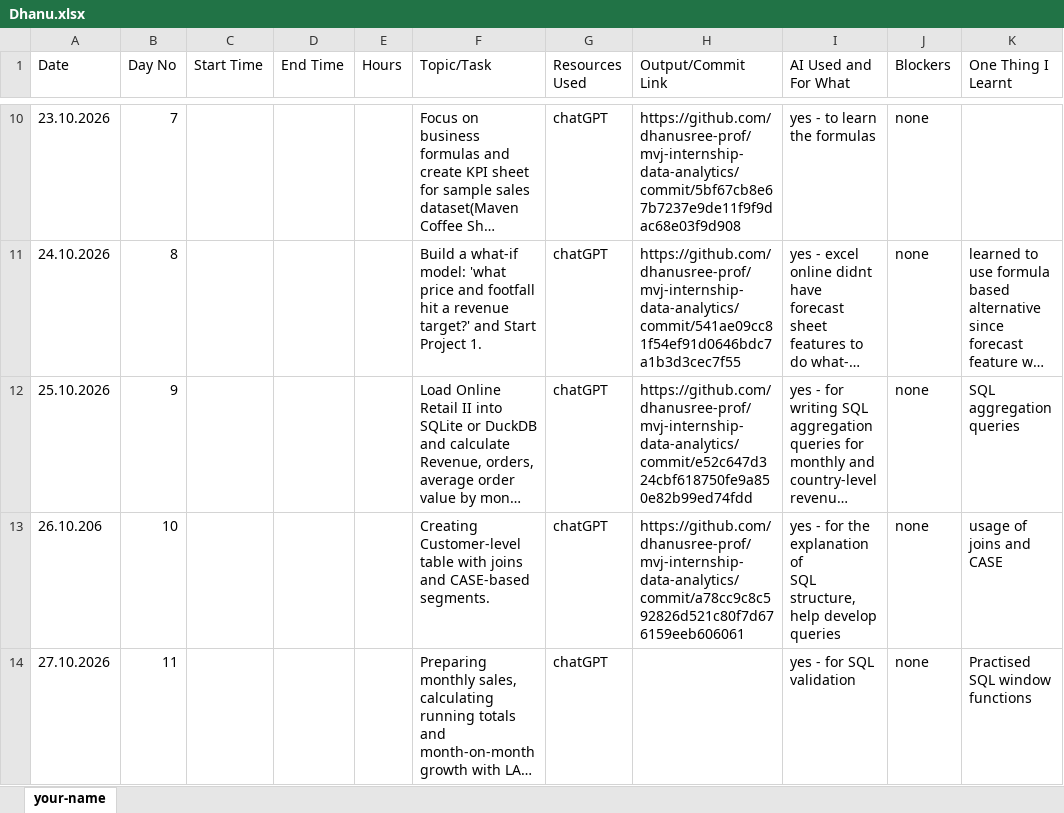
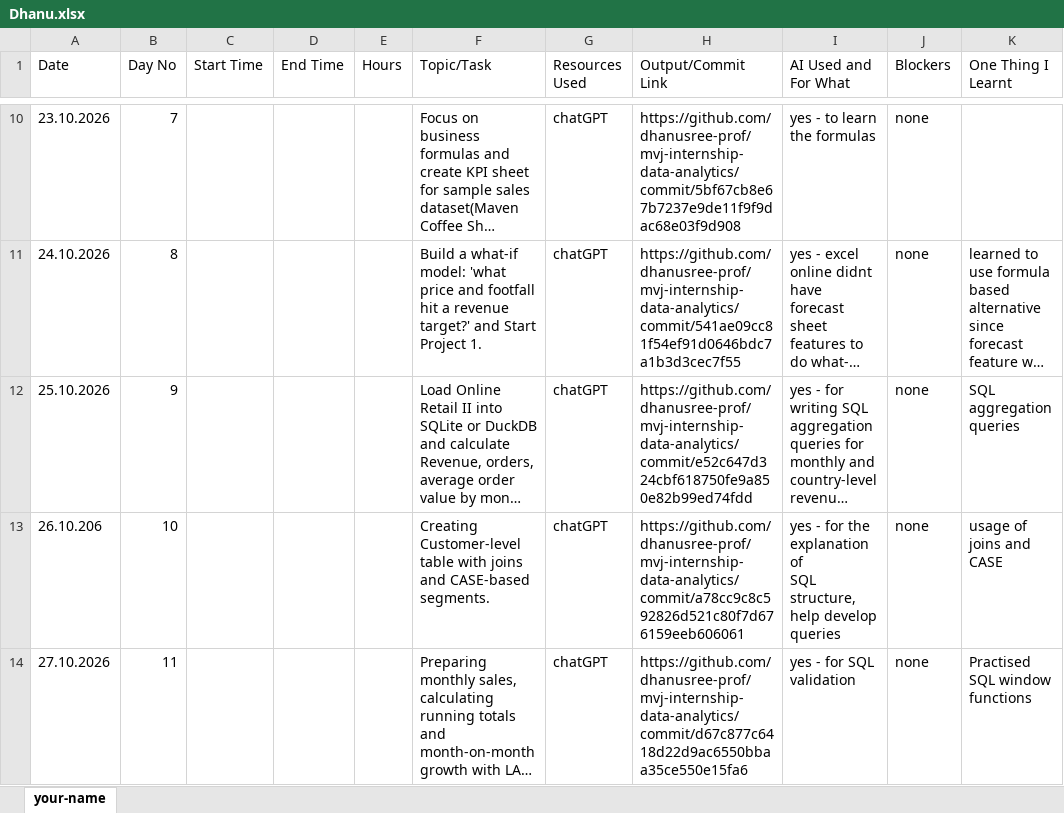
Before and after one commit to dhanusree-prof/mvj-internship-data-analytics, an Excel workbook: timesheet/Dhanu.xlsx, sheet your-name, drawn as a sheet; only a part is shown, gaps mark what is left out; long unchanged cells end in …; values as stored, in another font and other column widths than the file's, no borders; the diff names each change by its address in the sheet, - before the commit and + after, or states it on an @@ line.

Commit message:
Day 7 timesheet updated with commit link

```diff
--- a/timesheet/Dhanu.xlsx (sheet your-name)
+++ b/timesheet/Dhanu.xlsx (sheet your-name)
-H14 (Output/Commit Link): (empty)
+H14 (Output/Commit Link): https://github.com/dhanusree-prof/mvj-internship-data-analytics/commit/d67c877c6418d22d9ac6550bbaa35ce550e15fa6
```
